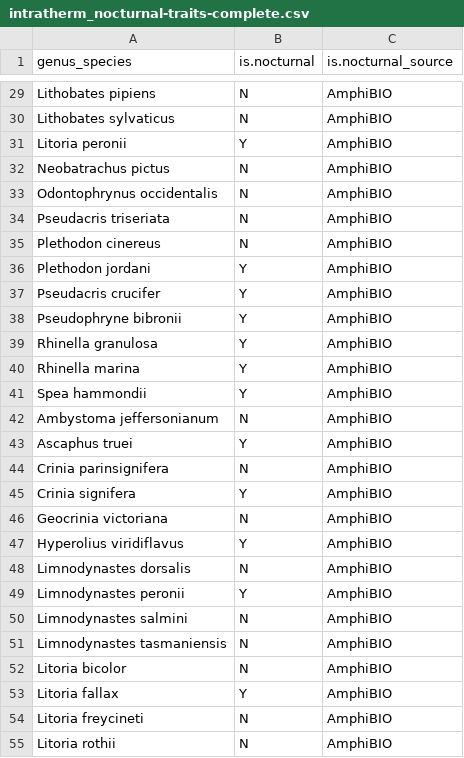
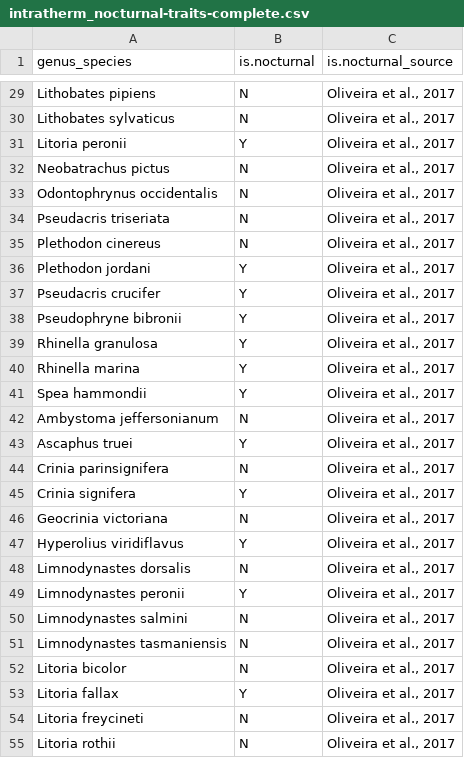
Before and after one commit to JoeyBernhardt/intra-therm, a CSV file: data-raw/intratherm_nocturnal-traits-complete.csv, drawn as a sheet; only a part is shown, gaps mark what is left out; the diff covers the shown part only; the diff names each change by its address in the sheet, - before the commit and + after, or states it on an @@ line.

```diff
--- a/data-raw/intratherm_nocturnal-traits-complete.csv
+++ b/data-raw/intratherm_nocturnal-traits-complete.csv
-C29:C55 (is.nocturnal_source): AmphiBIO
+C29:C55 (is.nocturnal_source): Oliveira et al., 2017
```
Also changed, not shown: 51 edited cells elsewhere in this file, data-raw/traits_references-key.csv, 3 other files.
